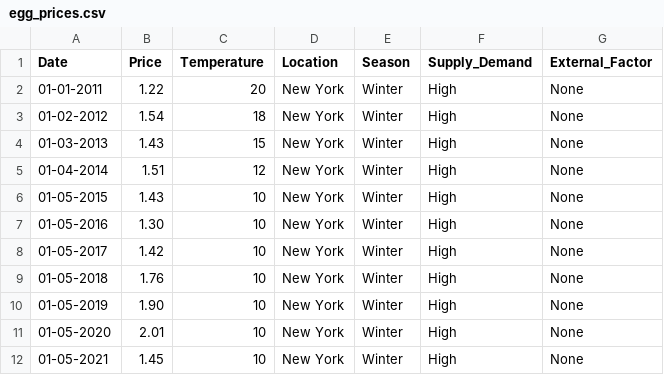
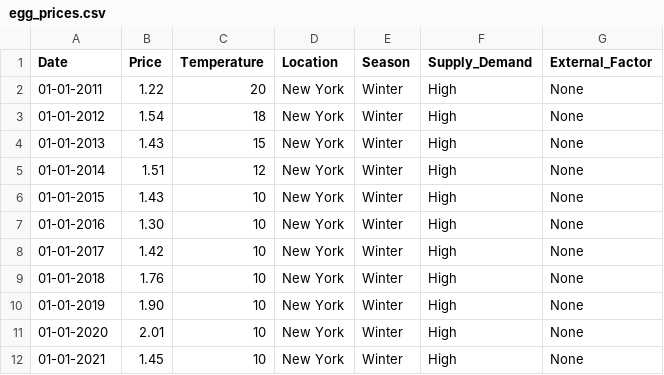
Before and after one commit to No3Mc/YolkProphet, a CSV file: egg_prices.csv, drawn as a sheet.

Commit message:
Update egg_prices.csv

```diff
--- a/egg_prices.csv
+++ b/egg_prices.csv
@@ -2,11 +2,11 @@ Date,Price,Temperature,Location,Season,Supply_Demand,External_Factor
 01-01-2011,1.22,20,New York,Winter,High,None
-01-02-2012,1.54,18,New York,Winter,High,None
-01-03-2013,1.43,15,New York,Winter,High,None
-01-04-2014,1.51,12,New York,Winter,High,None
-01-05-2015,1.43,10,New York,Winter,High,None
-01-05-2016,1.30,10,New York,Winter,High,None
-01-05-2017,1.42,10,New York,Winter,High,None
-01-05-2018,1.76,10,New York,Winter,High,None
-01-05-2019,1.90,10,New York,Winter,High,None
-01-05-2020,2.01,10,New York,Winter,High,None
-01-05-2021,1.45,10,New York,Winter,High,None
+01-01-2012,1.54,18,New York,Winter,High,None
+01-01-2013,1.43,15,New York,Winter,High,None
+01-01-2014,1.51,12,New York,Winter,High,None
+01-01-2015,1.43,10,New York,Winter,High,None
+01-01-2016,1.30,10,New York,Winter,High,None
+01-01-2017,1.42,10,New York,Winter,High,None
+01-01-2018,1.76,10,New York,Winter,High,None
+01-01-2019,1.90,10,New York,Winter,High,None
+01-01-2020,2.01,10,New York,Winter,High,None
+01-01-2021,1.45,10,New York,Winter,High,None
```
